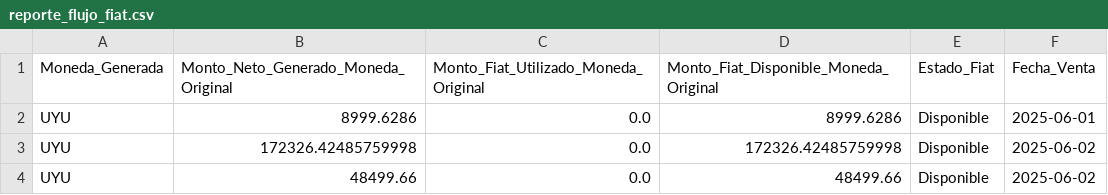
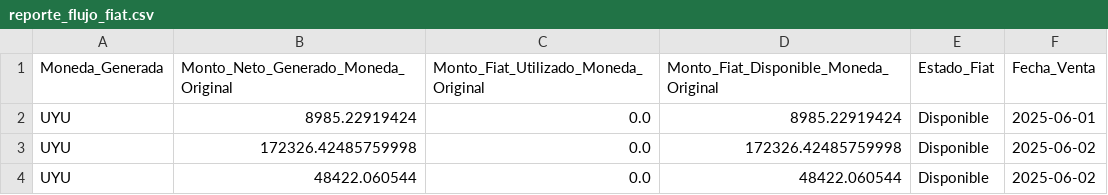
Before and after one commit to federicolopeza/P2P_Profit, a CSV file: data/reports/reporte_flujo_fiat.csv, drawn as a sheet.

Commit message:
Actualiza el archivo .gitignore para incluir nuevas rutas de archivos y elimina los reportes 'reporte_flujo_fiat.csv' y 'reporte_ventas_pl.csv'. Se ajustan los archivos CSV de compras y ventas para reflejar cambios en las plataformas y se corrigen datos en los reportes generados.

```diff
--- a/data/reports/reporte_flujo_fiat.csv
+++ b/data/reports/reporte_flujo_fiat.csv
@@ -1,4 +1,4 @@
 Moneda_Generada,Monto_Neto_Generado_Moneda_Original,Monto_Fiat_Utilizado_Moneda_Original,Monto_Fiat_Disponible_Moneda_Original,Estado_Fiat,Fecha_Venta
-UYU,8999.6286,0.0,8999.6286,Disponible,2025-06-01
+UYU,8985.22919424,0.0,8985.22919424,Disponible,2025-06-01
 UYU,172326.42485759998,0.0,172326.42485759998,Disponible,2025-06-02
-UYU,48499.66,0.0,48499.66,Disponible,2025-06-02
+UYU,48422.060544,0.0,48422.060544,Disponible,2025-06-02
```
Also changed, not shown: data/compras_usdt.csv, data/reports/reporte_ventas_pl.csv, 5 other files.
